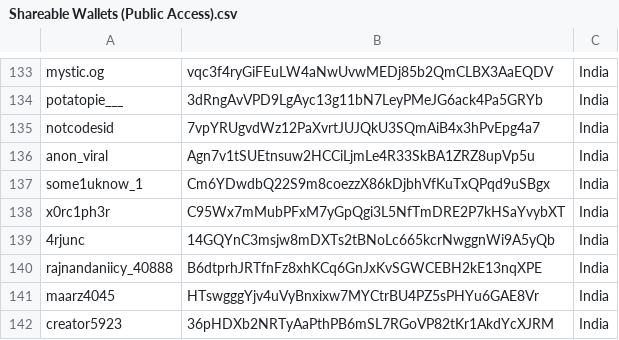
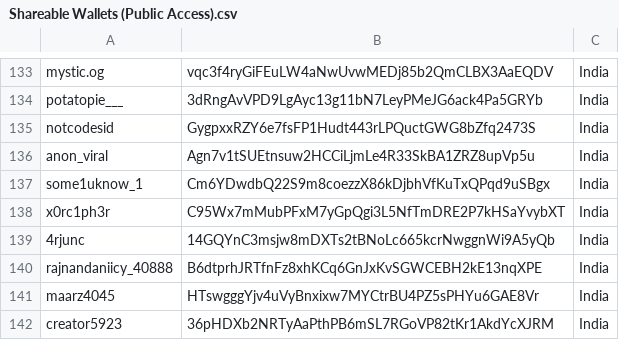
Before and after one commit to Monti-27/SuperGlobe, a CSV file: public/members-data/Shareable Wallets (Public Access).csv, drawn as a sheet; only a part is shown, gaps mark what is left out.

Commit message:
update notcodesid wallet

```diff
--- a/public/members-data/Shareable Wallets (Public Access).csv
+++ b/public/members-data/Shareable Wallets (Public Access).csv
@@ -134,3 +134,3 @@ mystic.og,vqc3f4ryGiFEuLW4aNwUvwMEDj85b2QmCLBX3AaEQDV,India
 potatopie___,3dRngAvVPD9LgAyc13g11bN7LeyPMeJG6ack4Pa5GRYb,India
-notcodesid,7vpYRUgvdWz12PaXvrtJUJQkU3SQmAiB4x3hPvEpg4a7,India
+notcodesid,GygpxxRZY6e7fsFP1Hudt443rLPQuctGWG8bZfq2473S,India
 anon_viral,Agn7v1tSUEtnsuw2HCCiLjmLe4R33SkBA1ZRZ8upVp5u,India
```
